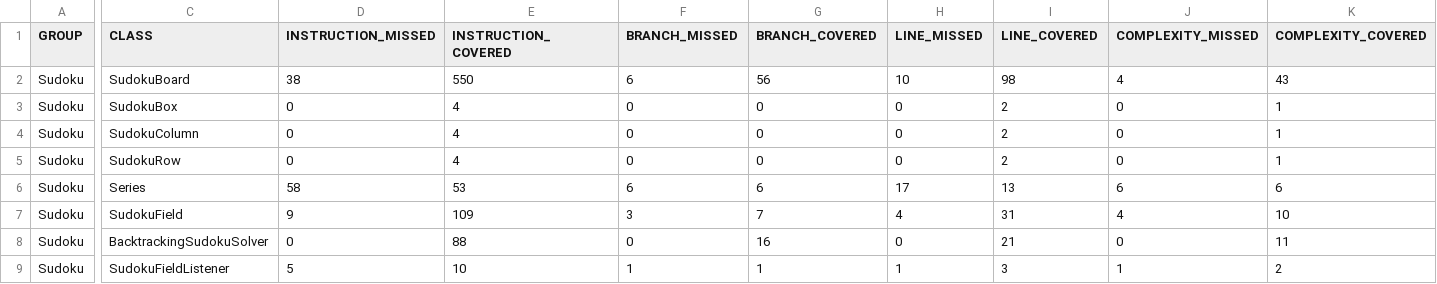
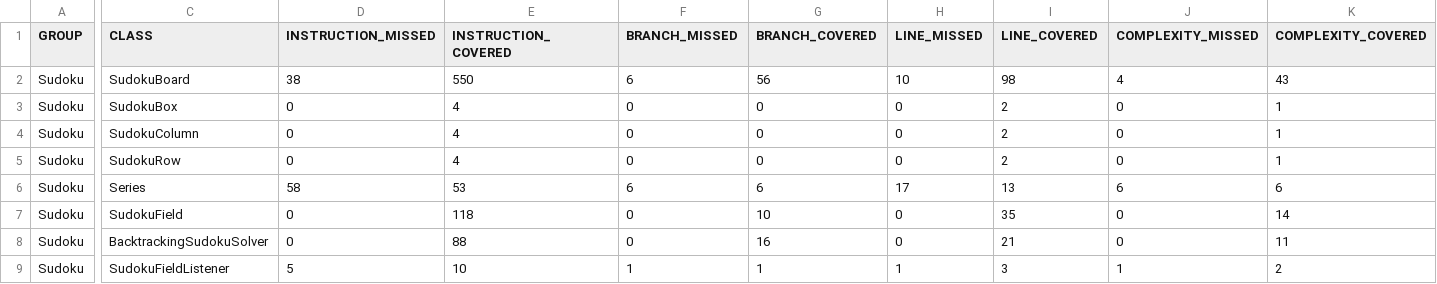
Before and after one commit to maldo31/ProgramowanieKomponentowe, a CSV file: target/site/jacoco/jacoco.csv, drawn as a sheet; only a part is shown, gaps mark what is left out; the diff covers the shown part only; the diff names each change by its address in the sheet, - before the commit and + after, or states it on an @@ line.

```diff
--- a/target/site/jacoco/jacoco.csv
+++ b/target/site/jacoco/jacoco.csv
-D7 (INSTRUCTION_MISSED): 9
+D7 (INSTRUCTION_MISSED): 0
-E7 (INSTRUCTION_COVERED): 109
+E7 (INSTRUCTION_COVERED): 118
-F7 (BRANCH_MISSED): 3
+F7 (BRANCH_MISSED): 0
-G7 (BRANCH_COVERED): 7
+G7 (BRANCH_COVERED): 10
-H7 (LINE_MISSED): 4
+H7 (LINE_MISSED): 0
-I7 (LINE_COVERED): 31
+I7 (LINE_COVERED): 35
-J7 (COMPLEXITY_MISSED): 4
+J7 (COMPLEXITY_MISSED): 0
-K7 (COMPLEXITY_COVERED): 10
+K7 (COMPLEXITY_COVERED): 14
```
Also changed, not shown: 2 edited cells elsewhere in this file, 23 other files.
